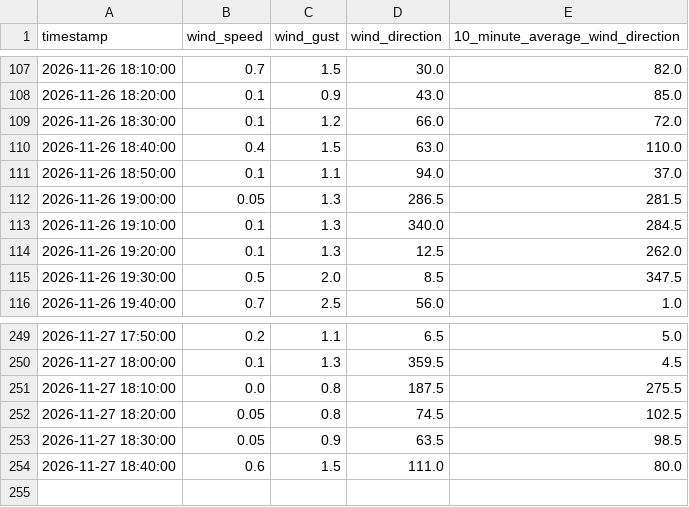
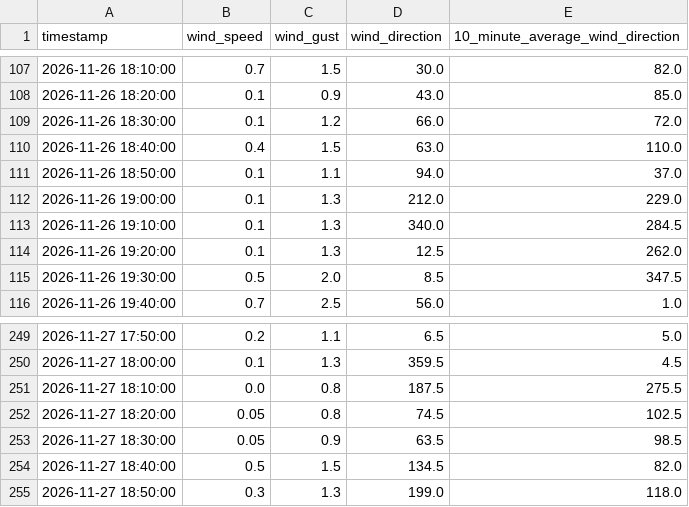
Before and after one commit to DennisAschenbrenner/ecowitt, a CSV file: ecowitt_wind_10min.csv, drawn as a sheet; only a part is shown, gaps mark what is left out.

```diff
--- a/ecowitt_wind_10min.csv
+++ b/ecowitt_wind_10min.csv
@@ -111,3 +111,3 @@
 2026-11-26 18:50:00;0.1;1.1;94.0;37.0
-2026-11-26 19:00:00;0.05;1.3;286.5;281.5
+2026-11-26 19:00:00;0.1;1.3;212.0;229.0
 2026-11-26 19:10:00;0.1;1.3;340.0;284.5
@@ -253,2 +253,3 @@
 2026-11-27 18:30:00;0.05;0.9;63.5;98.5
-2026-11-27 18:40:00;0.6;1.5;111.0;80.0
+2026-11-27 18:40:00;0.5;1.5;134.5;82.0
+2026-11-27 18:50:00;0.3;1.3;199.0;118.0
```
Also changed, not shown: 2 other files.
